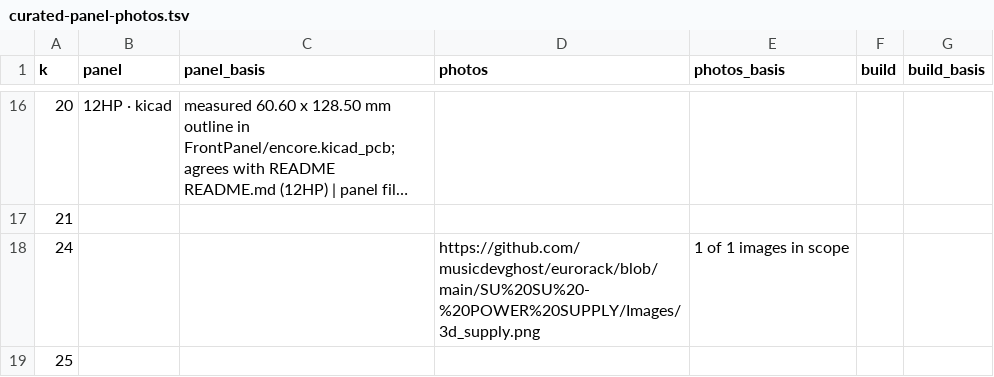
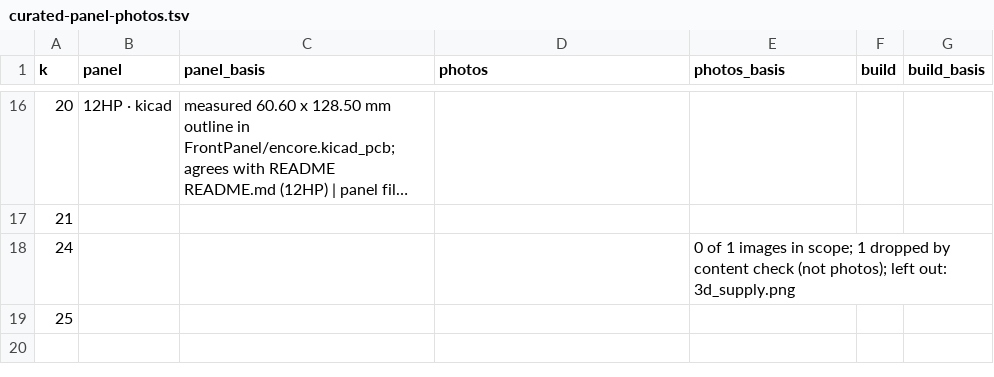
Before and after one commit to daaaaaaaaaniel/my-awesome-eurorack, a TSV file: data/curated-panel-photos.tsv, drawn as a sheet; only a part is shown, gaps mark what is left out; long unchanged cells end in ….

```diff
--- a/data/curated-panel-photos.tsv
+++ b/data/curated-panel-photos.tsv
@@ -17,3 +17,3 @@ k	panel	panel_basis	photos	photos_basis	build	build_basis
 21						
-24			https://github.com/musicdevghost/eurorack/blob/main/SU%20SU%20-%20POWER%20SUPPLY/Images/3d_supply.png	1 of 1 images in scope		
+24				0 of 1 images in scope; 1 dropped by content check (not photos); left out: 3d_supply.png		
 25						
```
Also changed, not shown: 9 other files.
